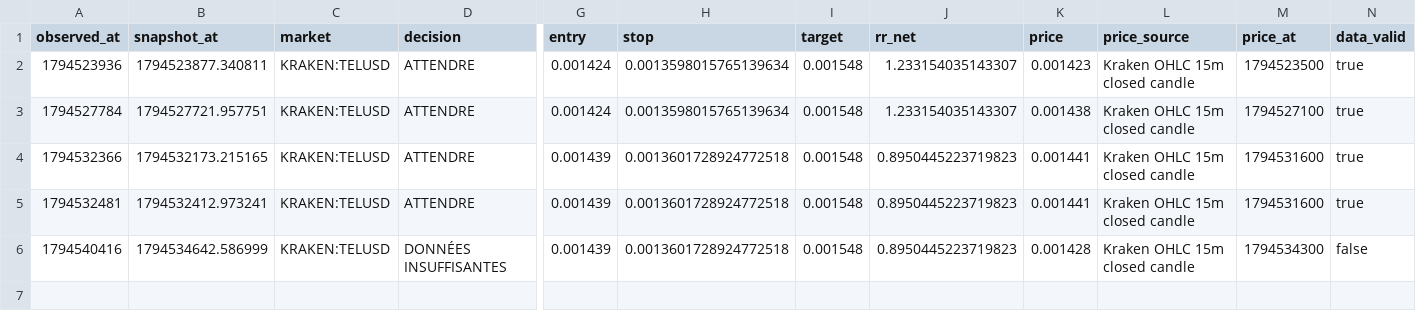
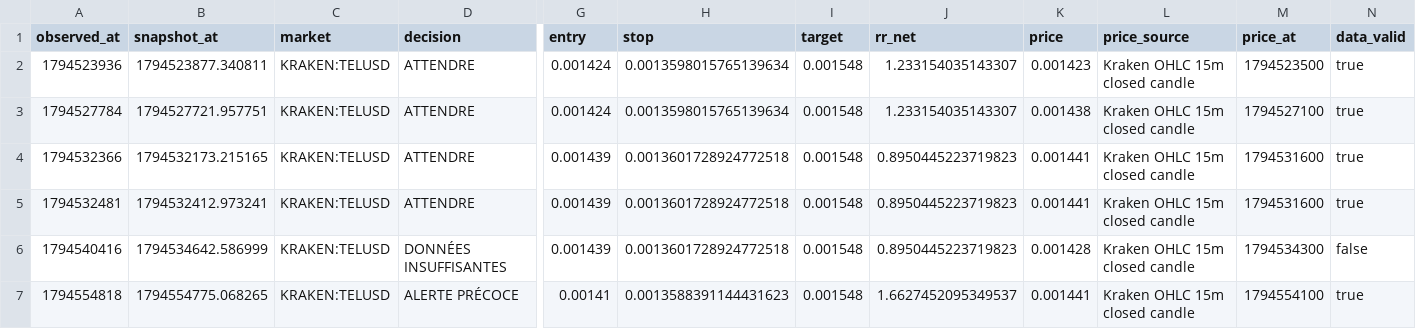
Before and after one commit to khalidd692/telcoin-trading-intelligence99, a CSV file: evaluation/observations.csv, drawn as a sheet; only a part is shown, gaps mark what is left out; rows hold the shown columns only; the diff names each change by its address in the sheet, - before the commit and + after, or states it on an @@ line.

```diff
--- a/evaluation/observations.csv
+++ b/evaluation/observations.csv
+row 7: 1794554818 | 1794554775.068265 | KRAKEN:TELUSD | ALERTE PRÉCOCE | 0.00141 | 0.0013588391144431623 | 0.001548 | 1.6627452095349537 | 0.001441 | Kraken OHLC 15m closed candle | 1794554100 | true
```
Also changed, not shown: 4 other files.
